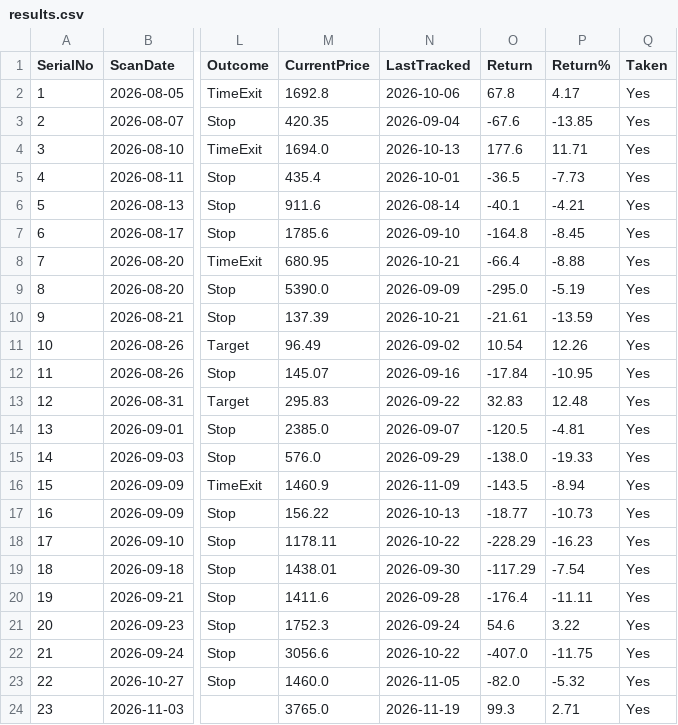
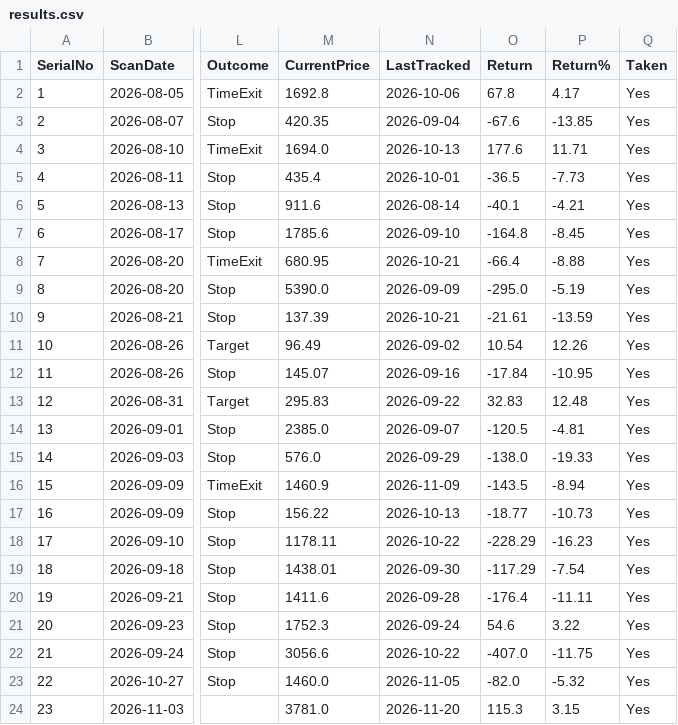
Before and after one commit to Jinish2023/4pm_swing, a CSV file: results.csv, drawn as a sheet; only a part is shown, gaps mark what is left out; the diff names each change by its address in the sheet, - before the commit and + after, or states it on an @@ line.

Commit message:
Update results.csv (track)

```diff
--- a/results.csv
+++ b/results.csv
-M24 (CurrentPrice): 3765.0
+M24 (CurrentPrice): 3781.0
-N24 (LastTracked): 2026-11-19
+N24 (LastTracked): 2026-11-20
-O24 (Return): 99.3
+O24 (Return): 115.3
-P24 (Return%): 2.71
+P24 (Return%): 3.15
```
